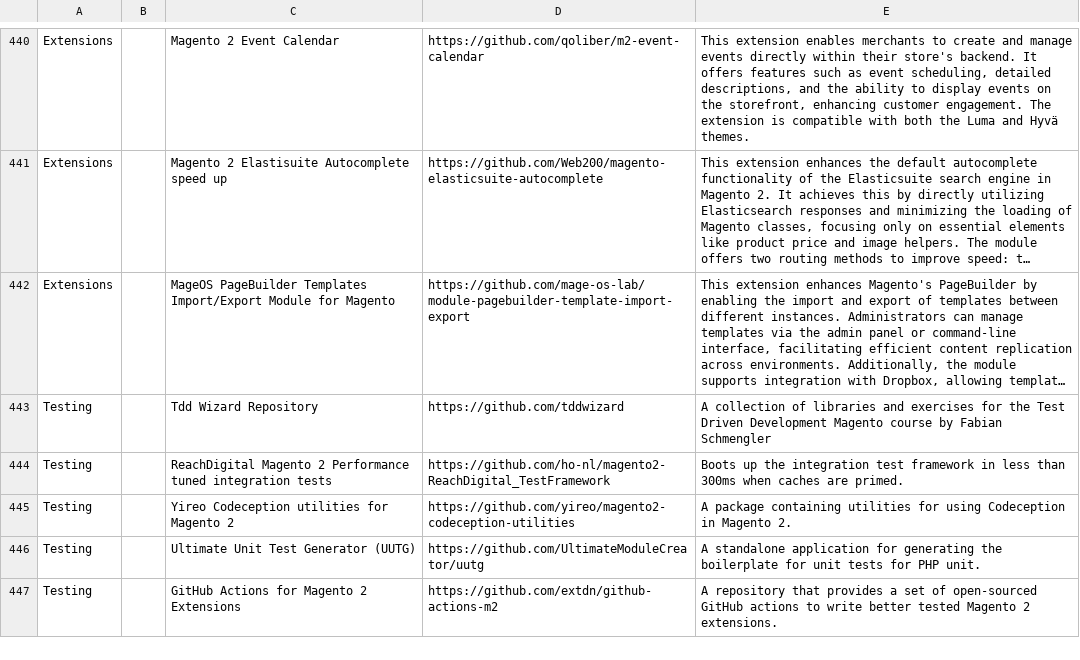
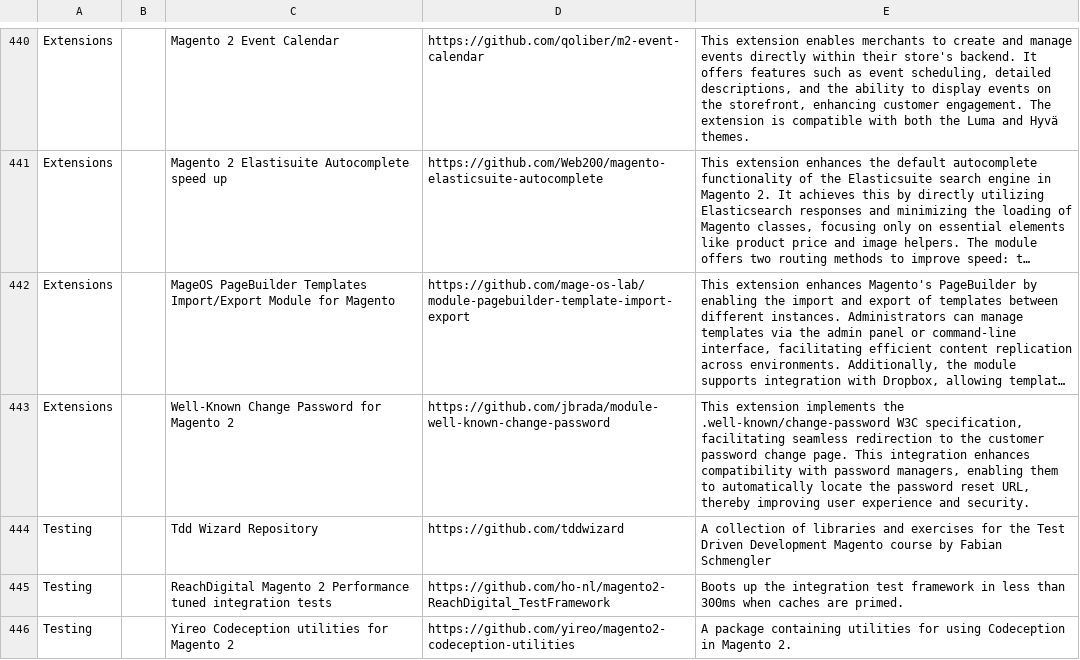
Before and after one commit to aleron75/mageres, a CSV file: resources.csv, drawn as a sheet; only a part is shown, gaps mark what is left out; the shorter side is filled out with more unchanged rows; long unchanged cells end in …; the diff names each change by its address in the sheet, - before the commit and + after, or states it on an @@ line.

Commit message:
feat(extensions): add Well-Known Change Password for Magento 2 extension

```diff
--- a/resources.csv
+++ b/resources.csv
+row 443: Extensions |  | Well-Known Change Password for Magento 2 | https://github.com/jbrada/module-well-known-change-password | This extension implements the .well-known/change-password W3C specification, facilitating seamless redirection to the customer password change page. This integration enhances compatibility with password managers, enabling them to automatically locate the password reset URL, thereby improving user experience and security.
```
